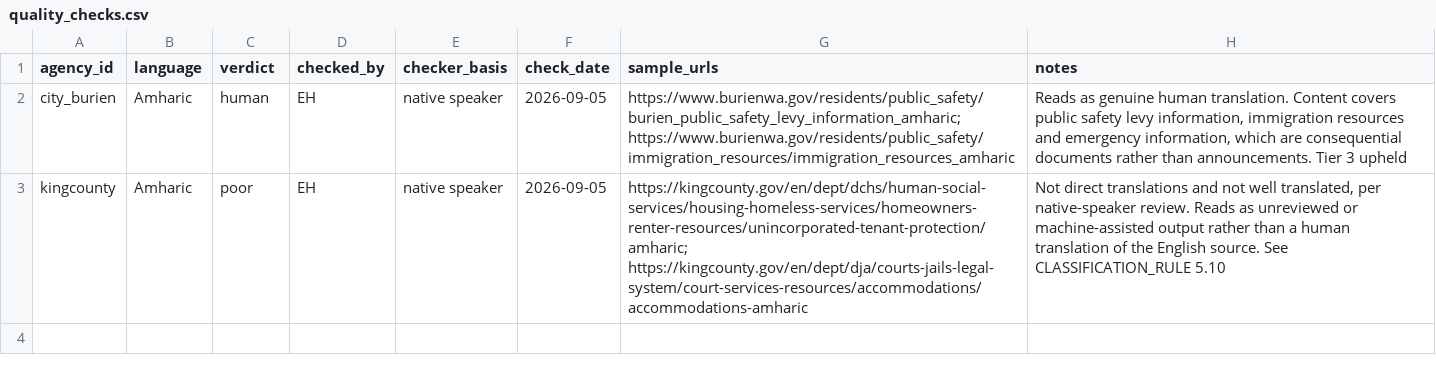
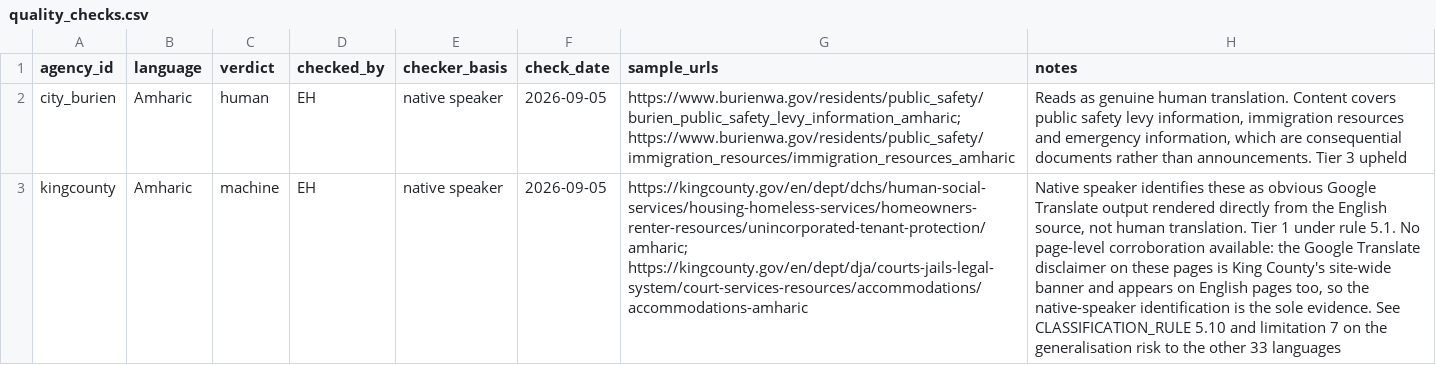
Before and after one commit to Elias0305Ha/language-access-skc, a CSV file: data/inventory/quality_checks.csv, drawn as a sheet; the diff names each change by its address in the sheet, - before the commit and + after, or states it on an @@ line.

Commit message:
Correct King County Amharic verdict from poor to machine
Native-speaker follow-up: the King County Amharic pages are not merely a
weak human translation, they are identifiable Google Translate output
rendered from the English source.

That is a different kind of finding and rule 5.10 now separates the two:

  machine  -> tier 3 becomes tier 1. Not a quality opinion, an
              identification of what the page is; rule 5.1 already puts
              machine translation at tier 1. Implemented in the builder,
              not just described.
  poor     -> tier unchanged. A badly written human translation still
              meets the tier 3 test, and downgrading on quality would
              penalise the only language anyone here can read.

Corrects an earlier claim in this project's own notes. King County's 247
language-named pages across 34 languages were described as human
translation and contrasted favourably with Metro's two. One language was
checkable and it was machine output. A department that machine-translates
Amharic did not hand-translate Khmer, so the other 33 are under suspicion
and unverifiable by anyone on this project. Added as limitation 7.

Notes the direction of the resulting bias: undetected machine translation
OVERSTATES provision, the opposite of limitation 1, where an English-only
web presence understates capacity. Both are live and they do not cancel.

Also records what was not available as corroboration: the Google Translate
disclaimer on those pages is King County's site-wide banner and appears on
English pages too, so the native-speaker identification is the sole
evidence and is labelled as such.

```diff
--- a/data/inventory/quality_checks.csv
+++ b/data/inventory/quality_checks.csv
-C3 (verdict): poor
+C3 (verdict): machine
-H3 (notes): Not direct translations and not well translated, per native-speaker review. Reads as unreviewed or machine-assisted output rather than a human translation of the English source. See CLASSIFICATION_RULE 5.10
+H3 (notes): Native speaker identifies these as obvious Google Translate output rendered directly from the English source, not human translation. Tier 1 under rule 5.1. No page-level corroboration available: the Google Translate disclaimer on these pages is King County's site-wide banner and appears on English pages too, so the native-speaker identification is the sole evidence. See CLASSIFICATION_RULE 5.10 and limitation 7 on the generalisation risk to the other 33 languages
```
Also changed, not shown: 2 other files.
